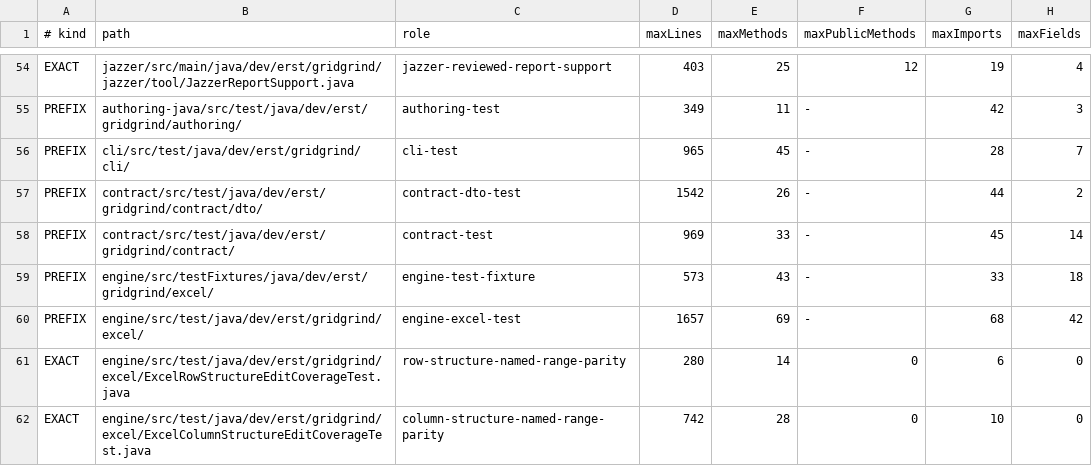
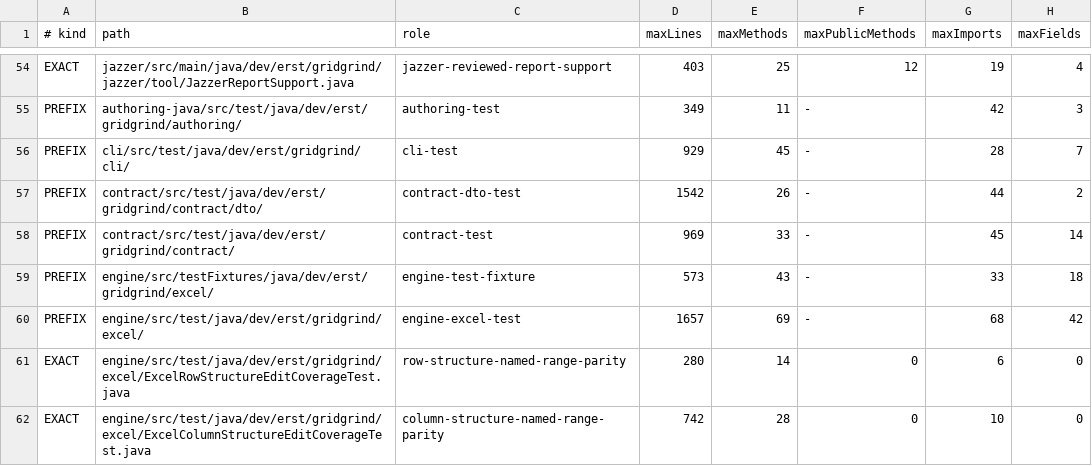
Before and after one commit to resoltico/GridGrind, a TSV file: gradle/source-shape-policy.tsv, drawn as a sheet; only a part is shown, gaps mark what is left out; the diff names each change by its address in the sheet, - before the commit and + after, or states it on an @@ line.

```diff
--- a/gradle/source-shape-policy.tsv
+++ b/gradle/source-shape-policy.tsv
-D56 (maxLines): 965
+D56 (maxLines): 929
```
Also changed, not shown: 27 other files.
